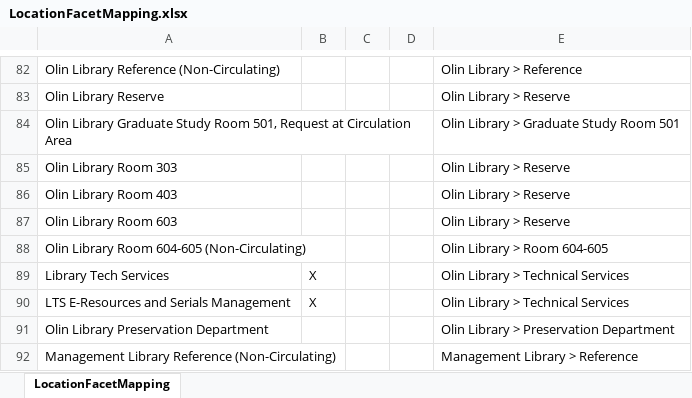
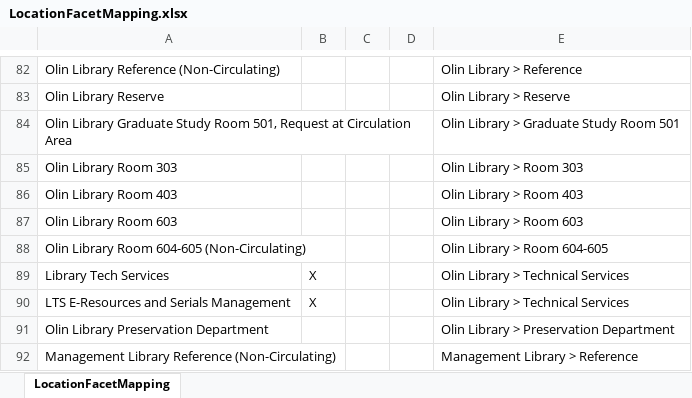
Before and after one commit to cul-it/da-solr-availability, an Excel workbook: src/main/resources/LocationFacetMapping.xlsx, sheet LocationFacetMapping, drawn as a sheet; only a part is shown, gaps mark what is left out; values as stored, in another font and other column widths than the file's, no borders; the diff names each change by its address in the sheet, - before the commit and + after, or states it on an @@ line.

Commit message:
Location Facets - Olin x03
Tom confirmed that these are meant to be
Olin Library > Room 303
et al, not
Olin Library > Reserve
as his spreadsheet had suggested.

DISCOVERYACCESS-8182

```diff
--- a/src/main/resources/LocationFacetMapping.xlsx (sheet LocationFacetMapping)
+++ b/src/main/resources/LocationFacetMapping.xlsx (sheet LocationFacetMapping)
-E85: Olin Library > Reserve
+E85: Olin Library > Room 303
-E86: Olin Library > Reserve
+E86: Olin Library > Room 403
-E87: Olin Library > Reserve
+E87: Olin Library > Room 603
```
Also changed, not shown: 1 other file.
